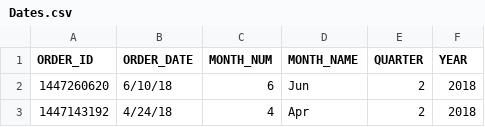
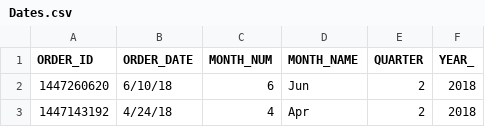
Before and after one commit to jaredbach/LogisticsDataset, a CSV file: New CSVs to Upload/Dates.csv, drawn as a sheet; only a part is shown.

Commit message:
Update Dates.csv

```diff
--- a/New CSVs to Upload/Dates.csv
+++ b/New CSVs to Upload/Dates.csv
@@ -1,2 +1,2 @@
-ORDER_ID,ORDER_DATE,MONTH_NUM,MONTH_NAME,QUARTER,YEAR
+ORDER_ID,ORDER_DATE,MONTH_NUM,MONTH_NAME,QUARTER,YEAR_
 1447260620,6/10/18,6,Jun,2,2018
```
